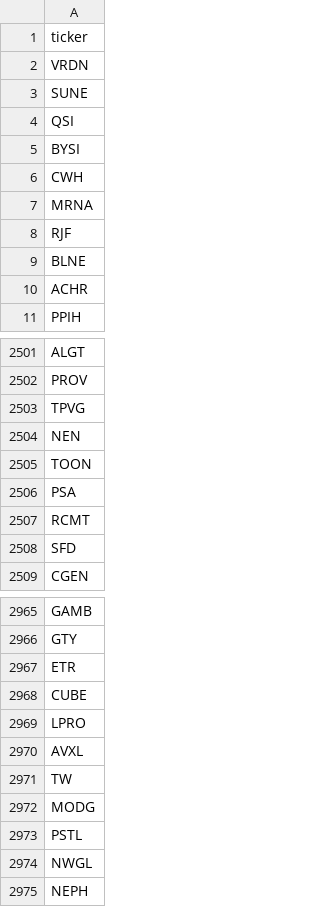
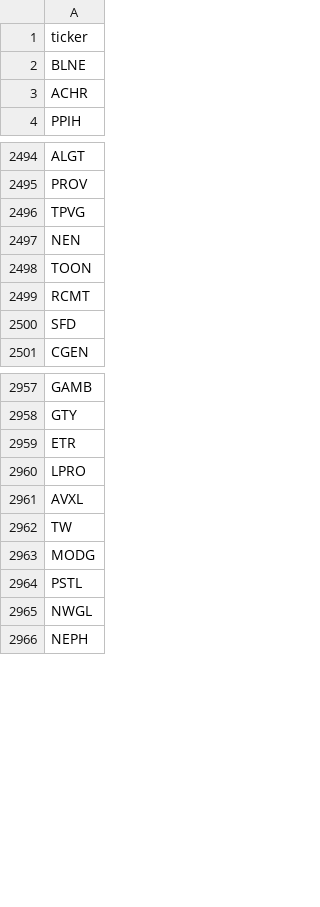
Before and after one commit to michaellaret7/ProphitAI-Backend, a CSV file: app/core/foundry/active_tickers.csv, drawn as a sheet; only a part is shown, gaps mark what is left out.

```diff
--- a/app/core/foundry/active_tickers.csv
+++ b/app/core/foundry/active_tickers.csv
@@ -1,9 +1,2 @@
 ticker
-VRDN
-SUNE
-QSI
-BYSI
-CWH
-MRNA
-RJF
 BLNE
@@ -2505,3 +2498,2 @@ NEN
 TOON
-PSA
 RCMT
@@ -2967,3 +2959,2 @@ GTY
 ETR
-CUBE
 LPRO
```
Also changed, not shown: 17 other files.
